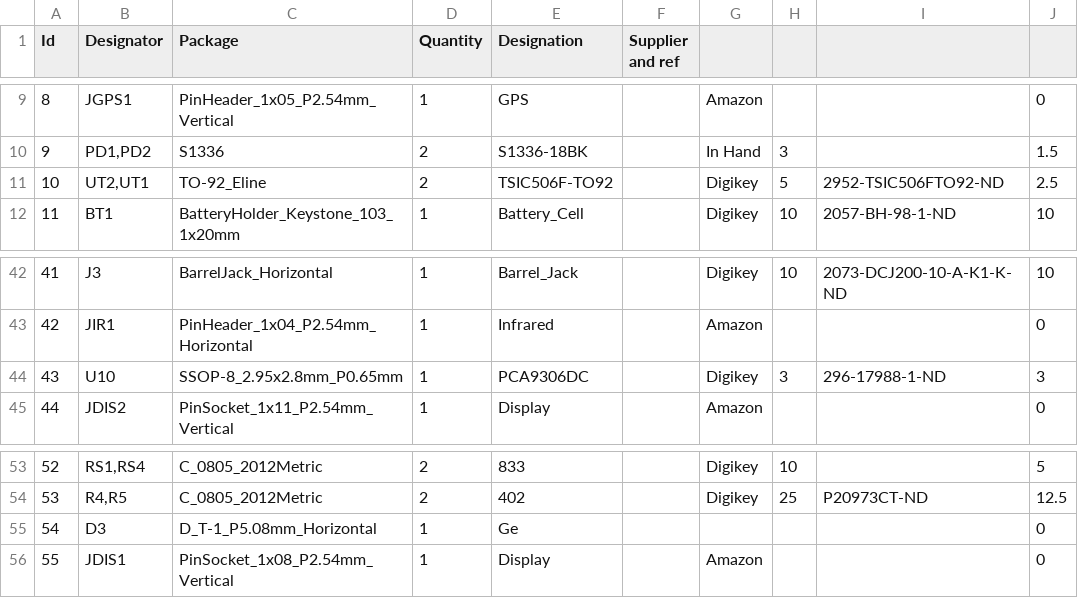
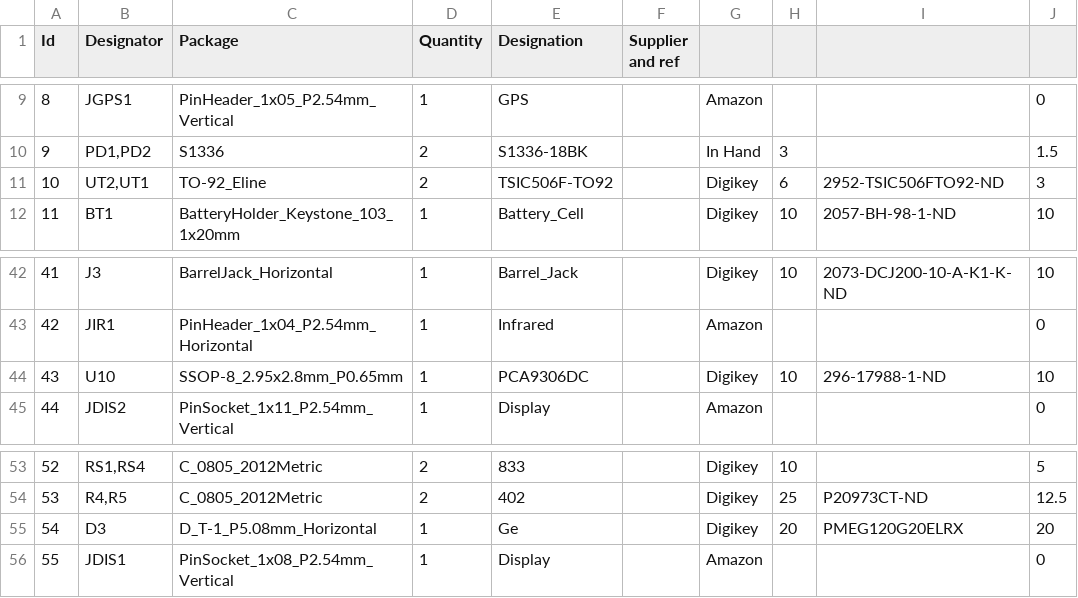
Before and after one commit to shawnj007/Gardenuino, a CSV file: SpectDrone/SpectDrone.csv, drawn as a sheet; only a part is shown, gaps mark what is left out.

Commit message:
SpectDrone Development

```diff
--- a/SpectDrone/SpectDrone.csv
+++ b/SpectDrone/SpectDrone.csv
@@ -10,3 +10,3 @@ Id,Designator,Package,Quantity,Designation,Supplier and ref,,,,
 9,"PD1,PD2",S1336,2,S1336-18BK,,In Hand,3,,1.5
-10,"UT2,UT1",TO-92_Eline,2,TSIC506F-TO92,,Digikey,5,2952-TSIC506FTO92-ND,2.5
+10,"UT2,UT1",TO-92_Eline,2,TSIC506F-TO92,,Digikey,6,2952-TSIC506FTO92-ND,3
 11,BT1,BatteryHolder_Keystone_103_1x20mm,1,Battery_Cell,,Digikey,10,2057-BH-98-1-ND,10
@@ -43,3 +43,3 @@ Id,Designator,Package,Quantity,Designation,Supplier and ref,,,,
 42,JIR1,PinHeader_1x04_P2.54mm_Horizontal,1,Infrared,,Amazon,,,0
-43,U10,SSOP-8_2.95x2.8mm_P0.65mm,1,PCA9306DC,,Digikey,3,296-17988-1-ND,3
+43,U10,SSOP-8_2.95x2.8mm_P0.65mm,1,PCA9306DC,,Digikey,10,296-17988-1-ND,10
 44,JDIS2,PinSocket_1x11_P2.54mm_Vertical,1,Display,,Amazon,,,0
@@ -54,3 +54,3 @@ Id,Designator,Package,Quantity,Designation,Supplier and ref,,,,
 53,"R4,R5",C_0805_2012Metric,2,402,,Digikey,25,P20973CT-ND,12.5
-54,D3,D_T-1_P5.08mm_Horizontal,1,Ge,,,,,0
+54,D3,D_T-1_P5.08mm_Horizontal,1,Ge,,Digikey,20,PMEG120G20ELRX,20
 55,JDIS1,PinSocket_1x08_P2.54mm_Vertical,1,Display,,Amazon,,,0
```
Also changed, not shown: 29 other files.
